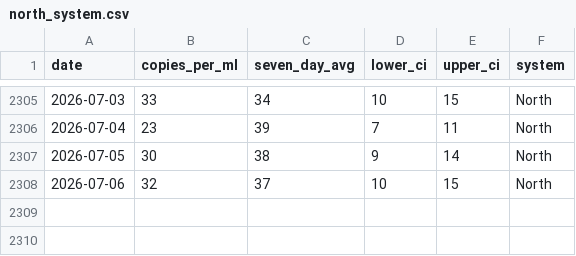
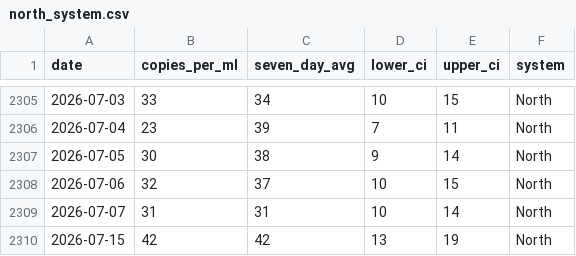
Before and after one commit to smach/biobot_mwra, a CSV file: data/processed/north_system.csv, drawn as a sheet; only a part is shown, gaps mark what is left out.

```diff
--- a/data/processed/north_system.csv
+++ b/data/processed/north_system.csv
@@ -2308 +2308,3 @@ date,copies_per_ml,seven_day_avg,lower_ci,upper_ci,system
 2026-07-06,32,37,10,15,North
+2026-07-07,31,31,10,14,North
+2026-07-15,42,42,13,19,North
```
Also changed, not shown: data/processed/combined_data.csv, data/processed/south_system.csv, 5 other files.
